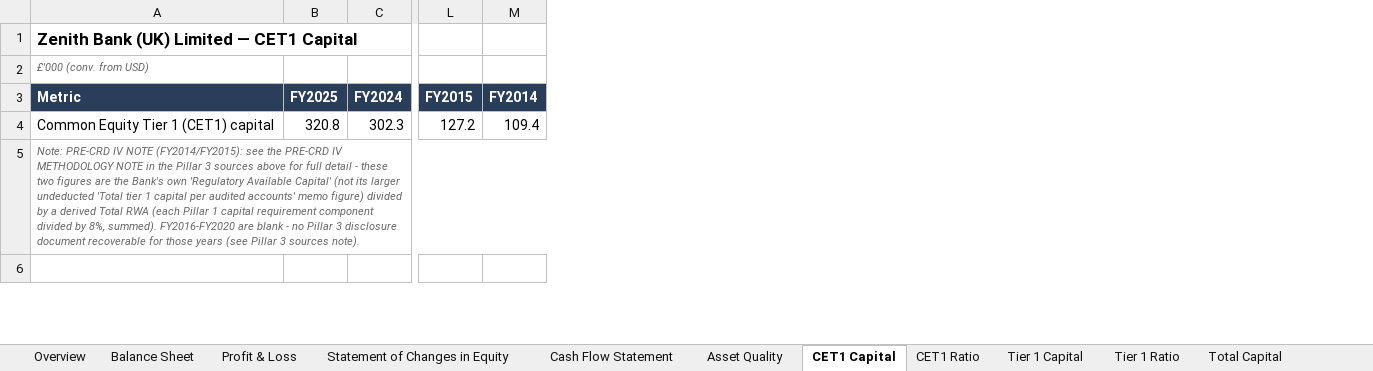
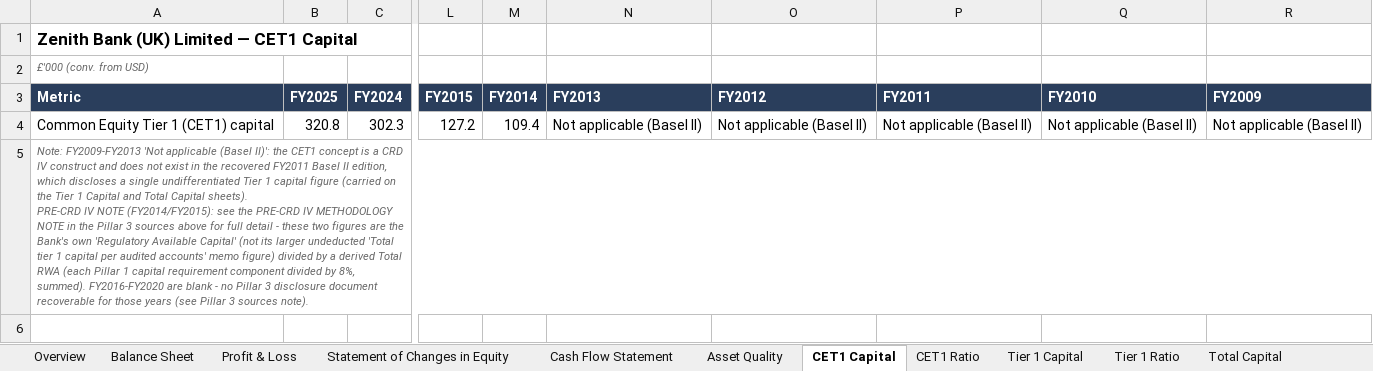
Before and after one commit to Armaan-Banerjee/bank_financials, an Excel workbook: banks/ZENITH FINANCIALS.xlsx, sheet CET1 Capital, drawn as a sheet; only a part is shown, gaps mark what is left out; values as stored, in another font and other column widths than the file's, no borders; ↵ is a line break in a cell; the diff covers the shown part only; the diff names each change by its address in the sheet, - before the commit and + after, or states it on an @@ line.

```diff
--- a/banks/ZENITH FINANCIALS.xlsx (sheet CET1 Capital)
+++ b/banks/ZENITH FINANCIALS.xlsx (sheet CET1 Capital)
+column N (FY2013), row 4: Not applicable (Basel II)
+column O (FY2012), row 4: Not applicable (Basel II)
+column P (FY2011), row 4: Not applicable (Basel II)
+column Q (FY2010), row 4: Not applicable (Basel II)
+column R (FY2009), row 4: Not applicable (Basel II)
-A5 (Metric): Note: PRE-CRD IV…
+A5 (Metric): Note: FY2009-FY2013 'Not applicable (Basel II)': the CET1 concept is a CRD IV construct and does not exist in the recovered FY2011 Basel II edition, which discloses a single undifferentiated Tier 1 capital figure (carried on the Tier 1 Capital and Total Capital sheets). ↵ PRE-CRD IV…
```
Also changed, not shown: 1 edited cell elsewhere in this sheet, sheet Total Capital, sheet Tier 1 Capital, sheet CET1 Ratio, sheet Total Capital Ratio, sheet MREL Ratio, sheet Tier 1 Ratio, 7 more sheets, banks/METHODIST CHAPEL AID FINANCIALS.xlsx, banks/METRO BANK FINANCIALS.xlsx, 39 other files.
